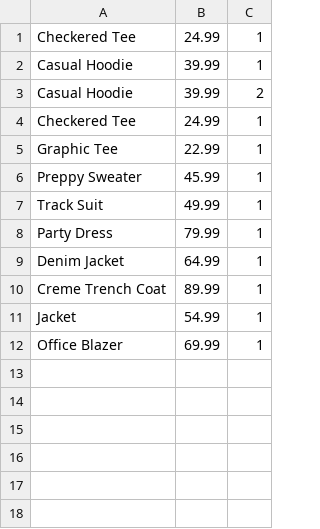
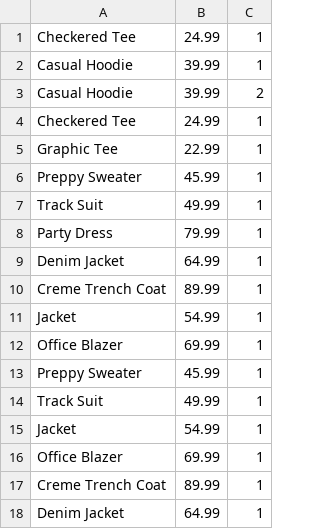
Before and after one commit to AnishaP3/Project-Hub, a CSV file: resources/Cart/cart.csv, drawn as a sheet.

```diff
--- a/resources/Cart/cart.csv
+++ b/resources/Cart/cart.csv
@@ -12 +12,7 @@ Jacket,54.99,1
 Office Blazer,69.99,1
+Preppy Sweater,45.99,1
+Track Suit,49.99,1
+Jacket,54.99,1
+Office Blazer,69.99,1
+Creme Trench Coat,89.99,1
+Denim Jacket,64.99,1
```
Also changed, not shown: 2 other files.
